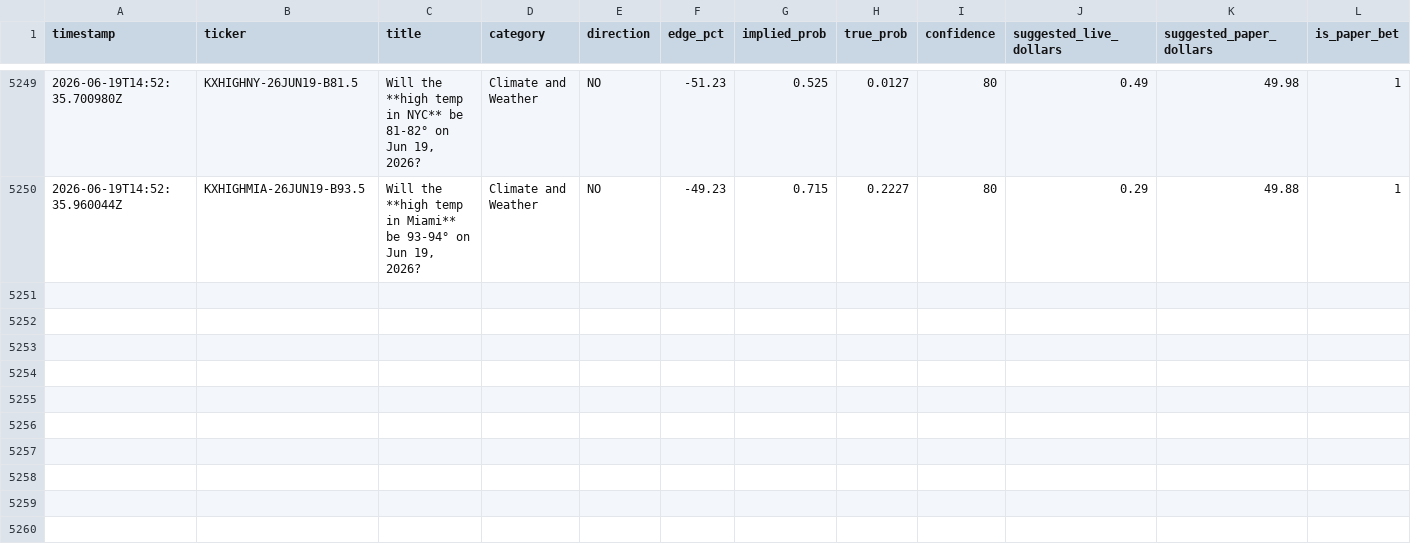
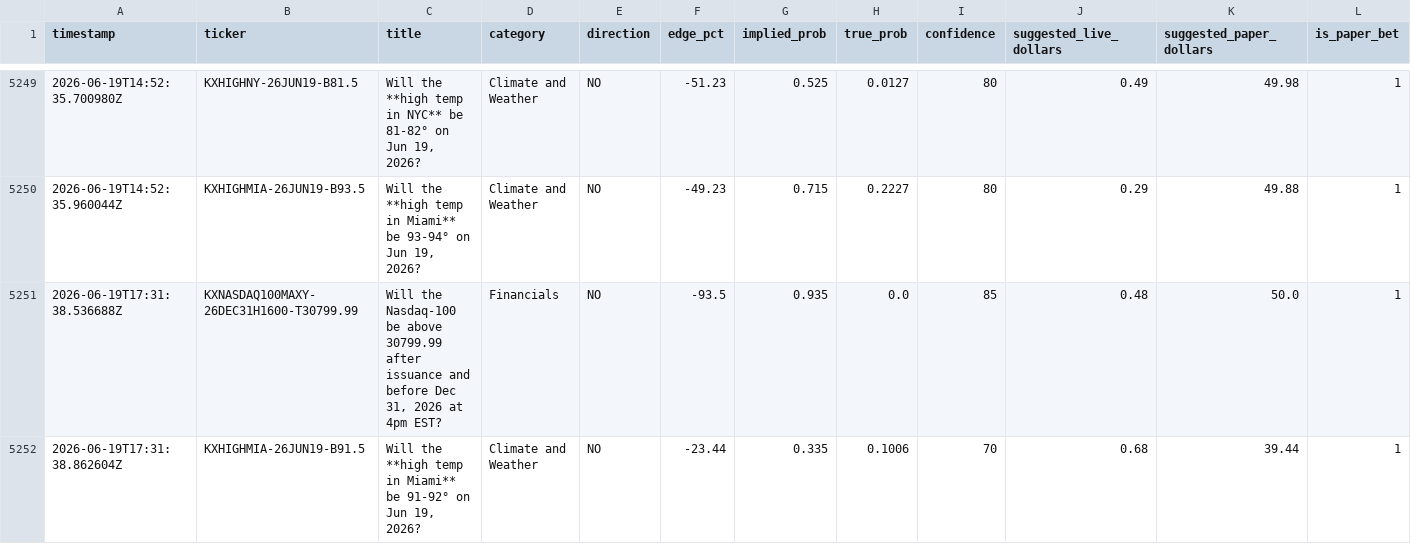
Before and after one commit to mehpackers13/kalshi-bot, a CSV file: outcomes.csv, drawn as a sheet; only a part is shown, gaps mark what is left out; rows hold the shown columns only; the diff names each change by its address in the sheet, - before the commit and + after, or states it on an @@ line.

```diff
--- a/outcomes.csv
+++ b/outcomes.csv
+row 5251: 2026-06-19T17:31:38.536688Z | KXNASDAQ100MAXY-26DEC31H1600-T30799.99 | Will the Nasdaq-100 be above 30799.99 after issuance and before Dec 31, 2026 at 4pm EST? | Financials | NO | -93.5 | 0.935 | 0.0 | 85 | 0.48 | 50.0 | 1
+row 5252: 2026-06-19T17:31:38.862604Z | KXHIGHMIA-26JUN19-B91.5 | Will the **high temp in Miami** be 91-92° on Jun 19, 2026? | Climate and Weather | NO | -23.44 | 0.335 | 0.1006 | 70 | 0.68 | 39.44 | 1
```
Also changed, not shown: 4 other files.
